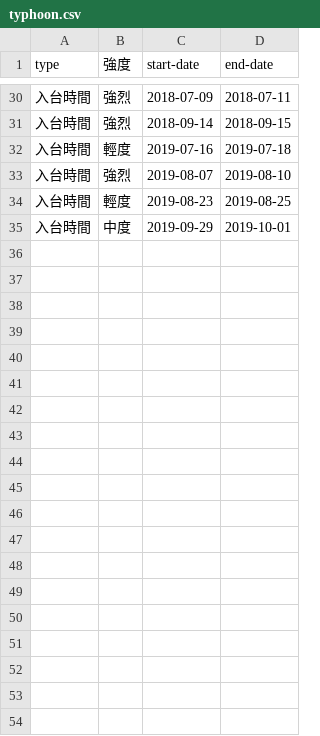
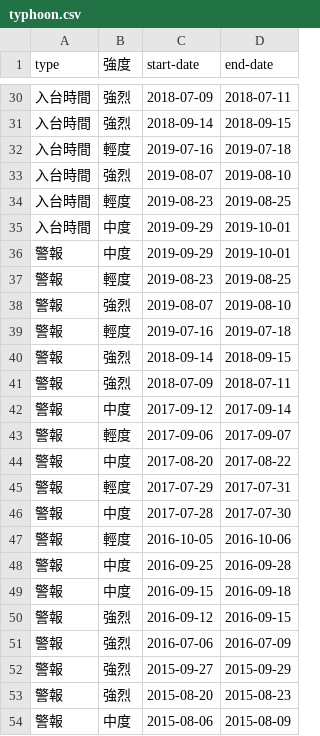
Before and after one commit to winniehsuanyuan/2020VIS, a CSV file: data/typhoon.csv, drawn as a sheet; only a part is shown, gaps mark what is left out; the diff covers the shown part only; the diff names each change by its address in the sheet, - before the commit and + after, or states it on an @@ line.

Commit message:
feat(data/typhoon): add warning data

```diff
--- a/data/typhoon.csv
+++ b/data/typhoon.csv
+row 36: 警報 | 中度 | 2019-09-29 | 2019-10-01
+row 37: 警報 | 輕度 | 2019-08-23 | 2019-08-25
+row 38: 警報 | 強烈 | 2019-08-07 | 2019-08-10
+row 39: 警報 | 輕度 | 2019-07-16 | 2019-07-18
+row 40: 警報 | 強烈 | 2018-09-14 | 2018-09-15
+row 41: 警報 | 強烈 | 2018-07-09 | 2018-07-11
+row 42: 警報 | 中度 | 2017-09-12 | 2017-09-14
+row 43: 警報 | 輕度 | 2017-09-06 | 2017-09-07
+row 44: 警報 | 中度 | 2017-08-20 | 2017-08-22
+row 45: 警報 | 輕度 | 2017-07-29 | 2017-07-31
+row 46: 警報 | 中度 | 2017-07-28 | 2017-07-30
+row 47: 警報 | 輕度 | 2016-10-05 | 2016-10-06
+row 48: 警報 | 中度 | 2016-09-25 | 2016-09-28
+row 49: 警報 | 中度 | 2016-09-15 | 2016-09-18
+row 50: 警報 | 強烈 | 2016-09-12 | 2016-09-15
+row 51: 警報 | 強烈 | 2016-07-06 | 2016-07-09
+row 52: 警報 | 強烈 | 2015-09-27 | 2015-09-29
+row 53: 警報 | 強烈 | 2015-08-20 | 2015-08-23
+row 54: 警報 | 中度 | 2015-08-06 | 2015-08-09
```
Also changed, not shown: 23 added rows elsewhere in this file.
